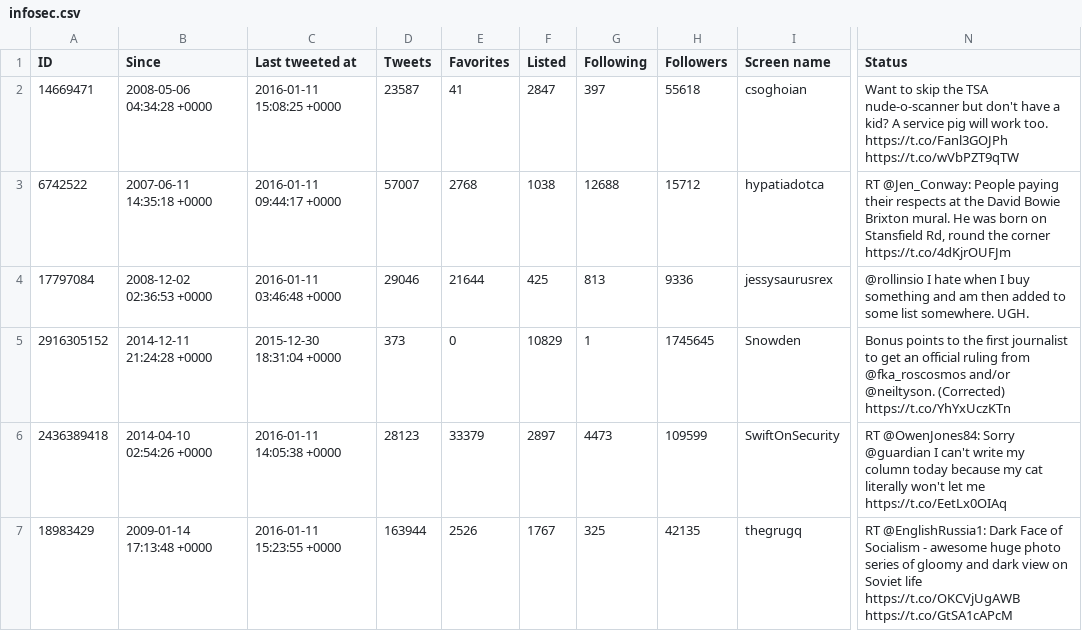
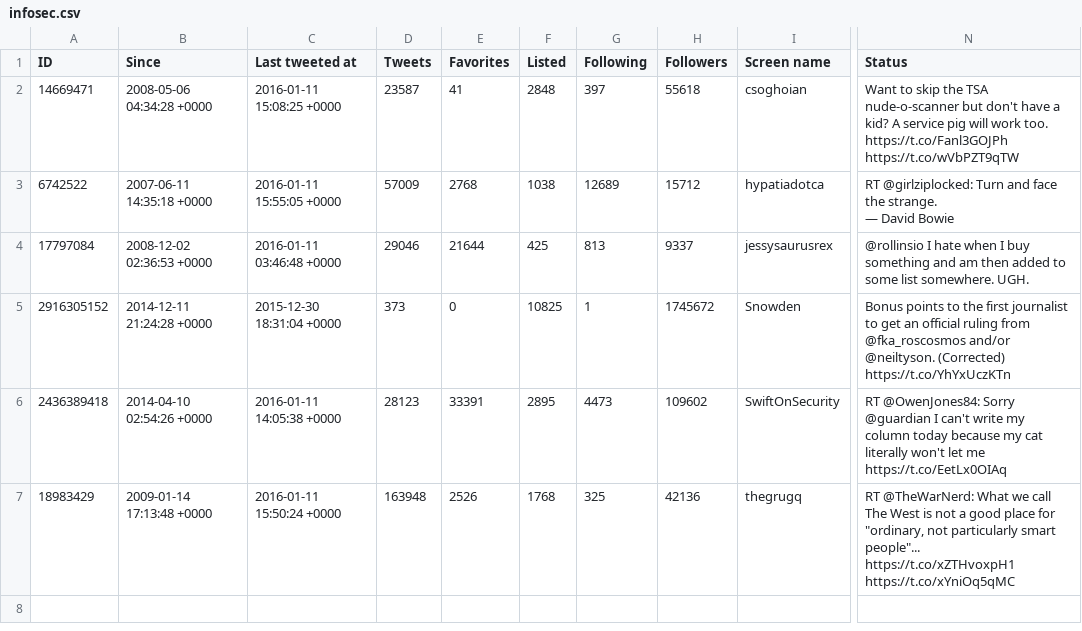
Before and after one commit to myles/backups-twitter, a CSV file: lists/mylesb/infosec.csv, drawn as a sheet; only a part is shown, gaps mark what is left out; ↵ is a line break in a cell; the diff names each change by its address in the sheet, - before the commit and + after, or states it on an @@ line.

```diff
--- a/lists/mylesb/infosec.csv
+++ b/lists/mylesb/infosec.csv
-F2 (Listed): 2847
+F2 (Listed): 2848
-C3 (Last tweeted at): 2016-01-11 09:44:17 +0000
+C3 (Last tweeted at): 2016-01-11 15:55:05 +0000
-D3 (Tweets): 57007
+D3 (Tweets): 57009
-G3 (Following): 12688
+G3 (Following): 12689
-N3 (Status): RT @Jen_Conway: People paying their respects at the David Bowie Brixton mural. He was born on Stansfield Rd, round the corner https://t.co/4dKjrOUFJm
+N3 (Status): RT @girlziplocked: Turn and face the strange. ↵ — David Bowie
-H4 (Followers): 9336
+H4 (Followers): 9337
-F5 (Listed): 10829
+F5 (Listed): 10825
-H5 (Followers): 1745645
+H5 (Followers): 1745672
-E6 (Favorites): 33379
+E6 (Favorites): 33391
-F6 (Listed): 2897
+F6 (Listed): 2895
-H6 (Followers): 109599
+H6 (Followers): 109602
-C7 (Last tweeted at): 2016-01-11 15:23:55 +0000
+C7 (Last tweeted at): 2016-01-11 15:50:24 +0000
-D7 (Tweets): 163944
+D7 (Tweets): 163948
-F7 (Listed): 1767
+F7 (Listed): 1768
-H7 (Followers): 42135
+H7 (Followers): 42136
-N7 (Status): RT @EnglishRussia1: Dark Face of Socialism - awesome huge photo series of gloomy and dark view on Soviet life ↵ https://t.co/OKCVjUgAWB https://t.co/GtSA1cAPcM
+N7 (Status): RT @TheWarNerd: What we call The West is not a good place for "ordinary, not particularly smart people"... https://t.co/xZTHvoxpH1 https://t.co/xYniOq5qMC
```
Also changed, not shown: followers.csv, followings.csv, 17 other files.
